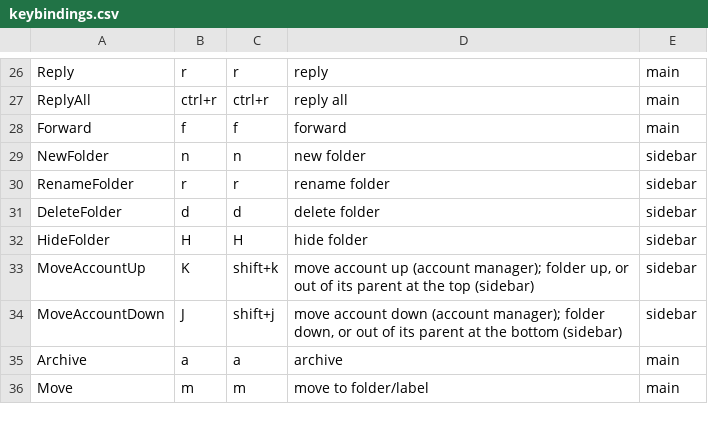
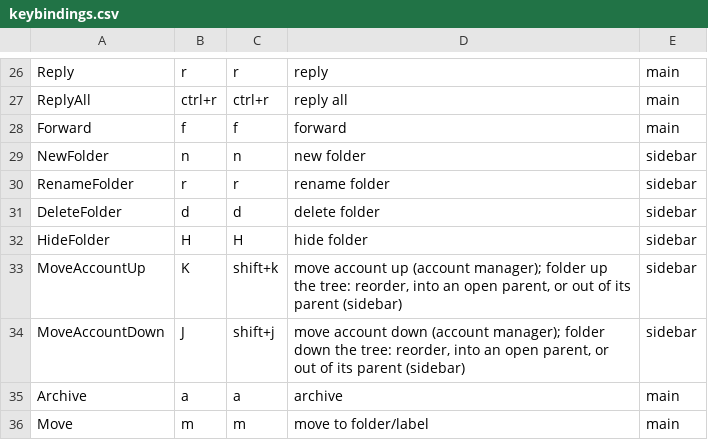
Before and after one commit to allisonhere/tidemail, a CSV file: keybindings.csv, drawn as a sheet; only a part is shown, gaps mark what is left out.

```diff
--- a/keybindings.csv
+++ b/keybindings.csv
@@ -32,4 +32,4 @@ DeleteFolder,d,d,delete folder,sidebar
 HideFolder,H,H,hide folder,sidebar
-MoveAccountUp,K,shift+k,"move account up (account manager); folder up, or out of its parent at the top (sidebar)",sidebar
-MoveAccountDown,J,shift+j,"move account down (account manager); folder down, or out of its parent at the bottom (sidebar)",sidebar
+MoveAccountUp,K,shift+k,"move account up (account manager); folder up the tree: reorder, into an open parent, or out of its parent (sidebar)",sidebar
+MoveAccountDown,J,shift+j,"move account down (account manager); folder down the tree: reorder, into an open parent, or out of its parent (sidebar)",sidebar
 Archive,a,a,archive,main
```
Also changed, not shown: 7 other files.
